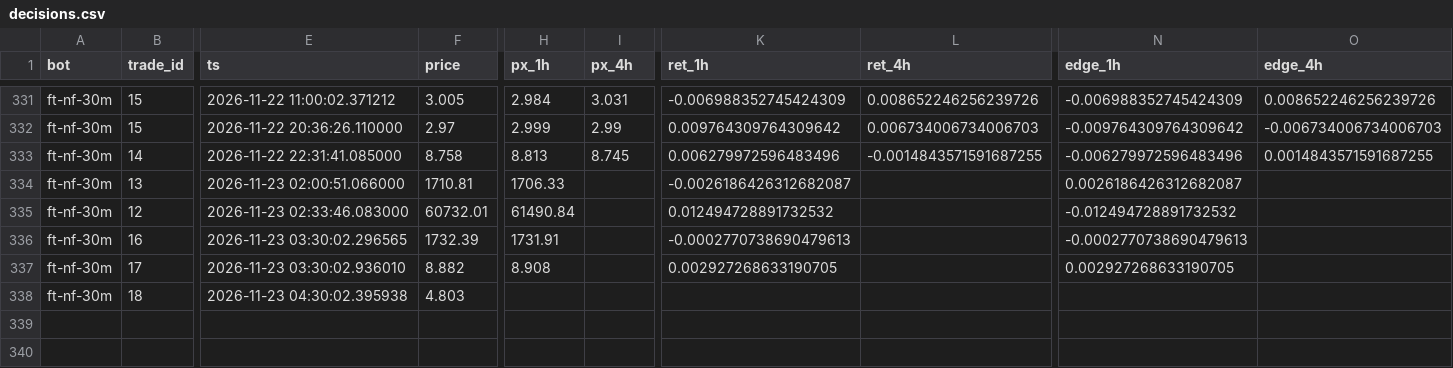
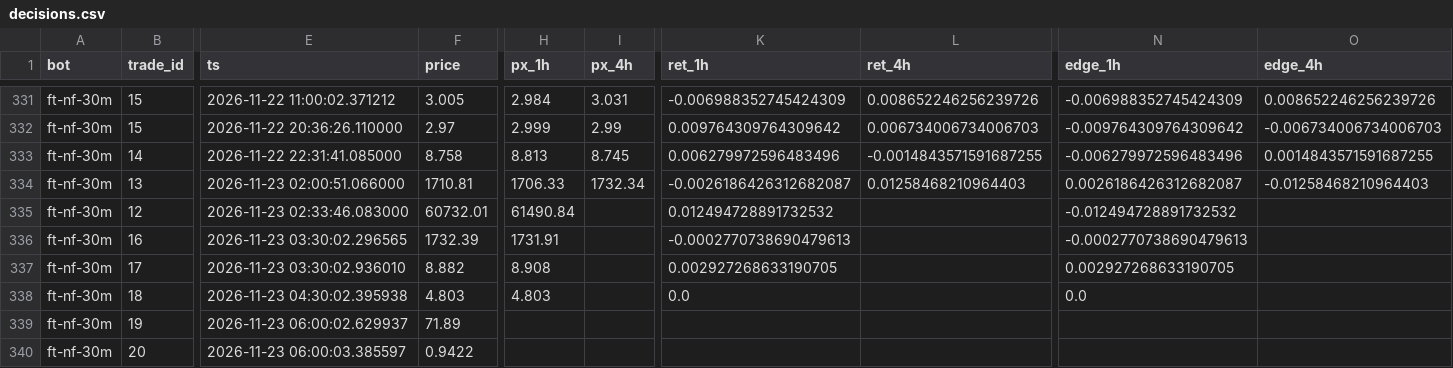
Before and after one commit to ggonzalezorellana/tradingdata, a CSV file: metrics/decisions.csv, drawn as a sheet; only a part is shown, gaps mark what is left out; rows hold the shown columns only; the diff names each change by its address in the sheet, - before the commit and + after, or states it on an @@ line.

```diff
--- a/metrics/decisions.csv
+++ b/metrics/decisions.csv
-I334 (px_4h): (empty)
+I334 (px_4h): 1732.34
-L334 (ret_4h): (empty)
+L334 (ret_4h): 0.01258468210964403
-O334 (edge_4h): (empty)
+O334 (edge_4h): -0.01258468210964403
-H338 (px_1h): (empty)
+H338 (px_1h): 4.803
-K338 (ret_1h): (empty)
+K338 (ret_1h): 0.0
-N338 (edge_1h): (empty)
+N338 (edge_1h): 0.0
+row 339: ft-nf-30m | 19 | 2026-11-23 06:00:02.629937 | 71.89
+row 340: ft-nf-30m | 20 | 2026-11-23 06:00:03.385597 | 0.9422
```
Also changed, not shown: metrics/balances.csv, trades/ft-nf-30m/orders.csv, 2 other files.
